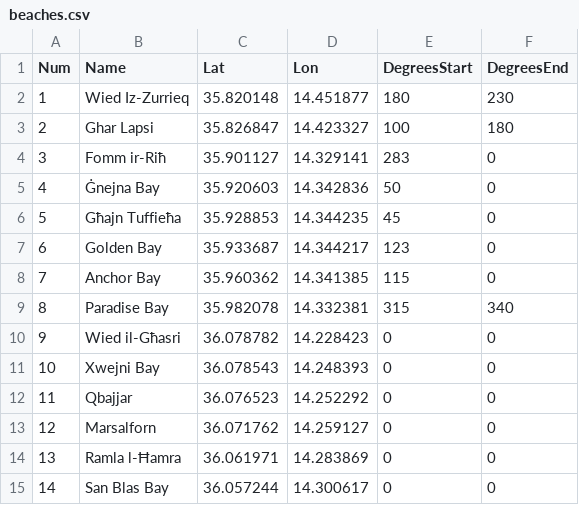
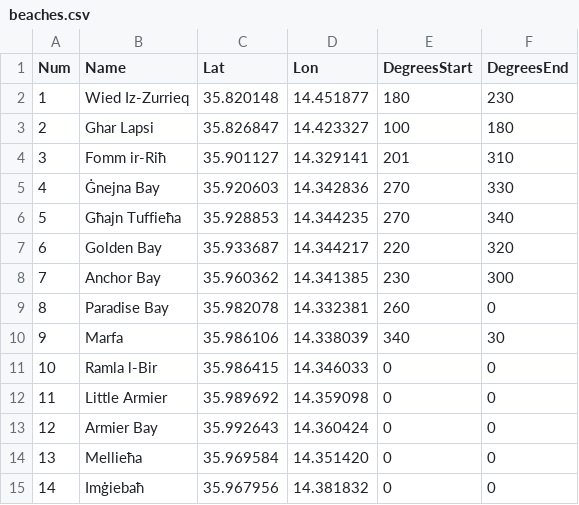
Before and after one commit to vikingnope/worther, a CSV file: src/resources/beaches.csv, drawn as a sheet; only a part is shown; the diff covers the shown part only.

Commit message:
Updated csv file to better read

```diff
--- a/src/resources/beaches.csv
+++ b/src/resources/beaches.csv
@@ -3,13 +3,13 @@ Num,Name,Lat,Lon,DegreesStart,DegreesEnd
 2,Ghar Lapsi,35.826847,14.423327,100,180
-3,Fomm ir-Riħ,35.901127,14.329141,283,0
-4,Ġnejna Bay,35.920603,14.342836,50,0
-5,Għajn Tuffieħa,35.928853,14.344235,45,0
-6,Golden Bay,35.933687,14.344217,123,0
-7,Anchor Bay,35.960362,14.341385,115,0
-8,Paradise Bay,35.982078,14.332381,315,340
-9,Wied il-Għasri,36.078782,14.228423,0,0
-10,Xwejni Bay,36.078543,14.248393,0,0
-11,Qbajjar,36.076523,14.252292,0,0
-12,Marsalforn,36.071762,14.259127,0,0
-13,Ramla l-Ħamra,36.061971,14.283869,0,0
-14,San Blas Bay,36.057244,14.300617,0,0
+3,Fomm ir-Riħ,35.901127,14.329141,201,310
+4,Ġnejna Bay,35.920603,14.342836,270,330
+5,Għajn Tuffieħa,35.928853,14.344235,270,340
+6,Golden Bay,35.933687,14.344217,220,320
+7,Anchor Bay,35.960362,14.341385,230,300
+8,Paradise Bay,35.982078,14.332381,260,0
+9,Marfa,35.986106,14.338039,340,30
+10,Ramla l-Bir,35.986415,14.346033,0,0
+11,Little Armier,35.989692,14.359098,0,0
+12,Armier Bay,35.992643,14.360424,0,0
+13,Mellieħa,35.969584,14.351420,0,0
+14,Imġiebaħ,35.967956,14.381832,0,0
```
Also changed, not shown: 76 edited cells elsewhere in this file.
